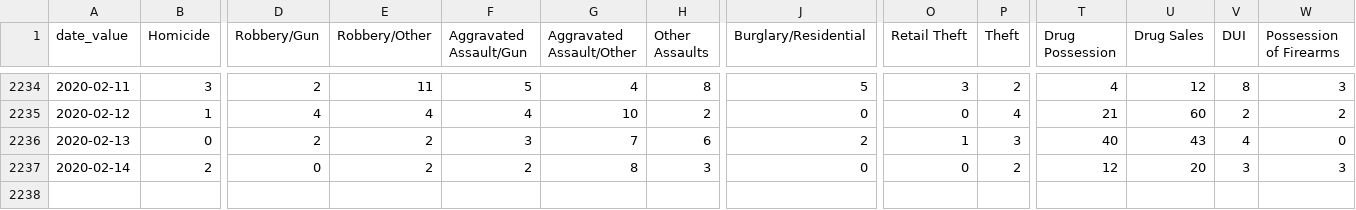
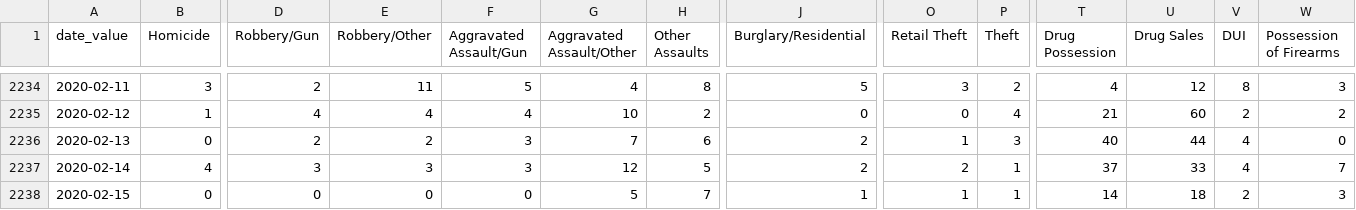
Before and after one commit to PhillyDistrictAttorneysOffice/phillydao-public-data, a CSV file: docs/data/arrest_data_daily_citywide.csv, drawn as a sheet; only a part is shown, gaps mark what is left out; rows hold the shown columns only; the diff covers the shown part only; the diff names each change by its address in the sheet, - before the commit and + after, or states it on an @@ line.

```diff
--- a/docs/data/arrest_data_daily_citywide.csv
+++ b/docs/data/arrest_data_daily_citywide.csv
-U2236 (Drug Sales): 43
+U2236 (Drug Sales): 44
-B2237 (Homicide): 2
+B2237 (Homicide): 4
-D2237 (Robbery/Gun): 0
+D2237 (Robbery/Gun): 3
-E2237 (Robbery/Other): 2
+E2237 (Robbery/Other): 3
-F2237 (Aggravated Assault/Gun): 2
+F2237 (Aggravated Assault/Gun): 3
-G2237 (Aggravated Assault/Other): 8
+G2237 (Aggravated Assault/Other): 12
-H2237 (Other Assaults): 3
+H2237 (Other Assaults): 5
-J2237 (Burglary/Residential): 0
+J2237 (Burglary/Residential): 2
-O2237 (Retail Theft): 0
+O2237 (Retail Theft): 2
-P2237 (Theft): 2
+P2237 (Theft): 1
-T2237 (Drug Possession): 12
+T2237 (Drug Possession): 37
-U2237 (Drug Sales): 20
+U2237 (Drug Sales): 33
-V2237 (DUI): 3
+V2237 (DUI): 4
-W2237 (Possession of Firearms): 3
+W2237 (Possession of Firearms): 7
+row 2238: 2020-02-15 | 0 | 0 | 0 | 0 | 5 | 7 | 1 | 1 | 1 | 14 | 18 | 2 | 3
```
Also changed, not shown: 4 edited cells elsewhere in this file, docs/data/charges_data_daily_citywide.csv, docs/data/summary_arrest_data_daily_citywide.csv, 32 other files.
